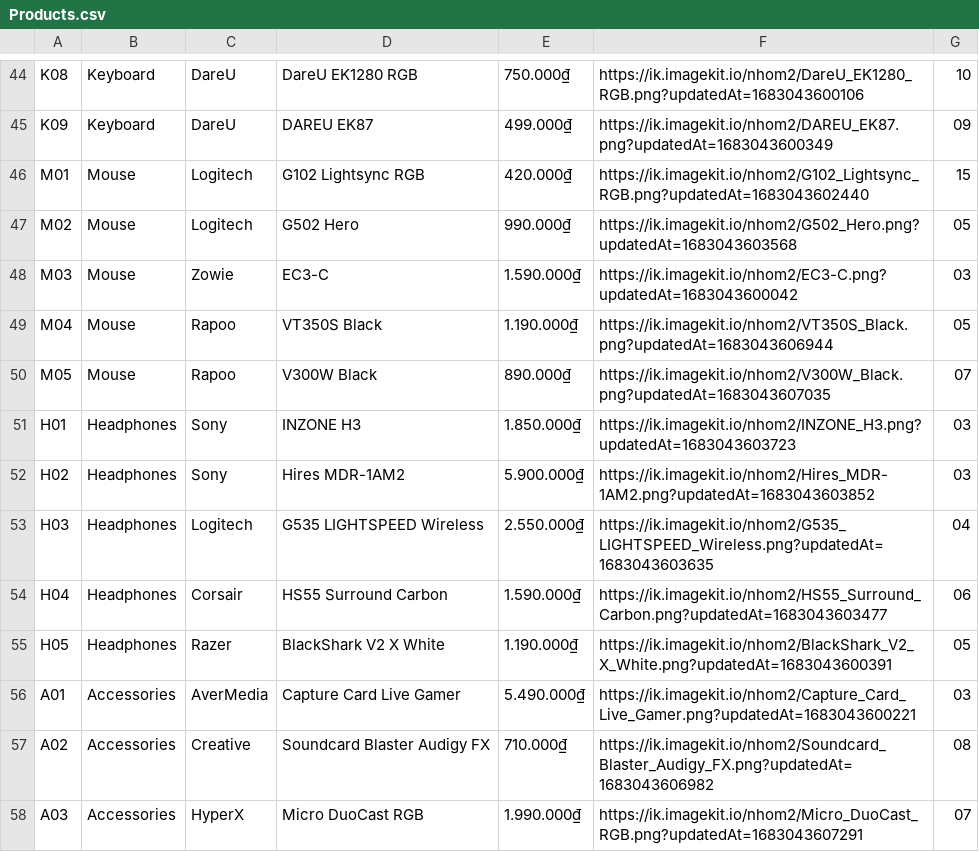
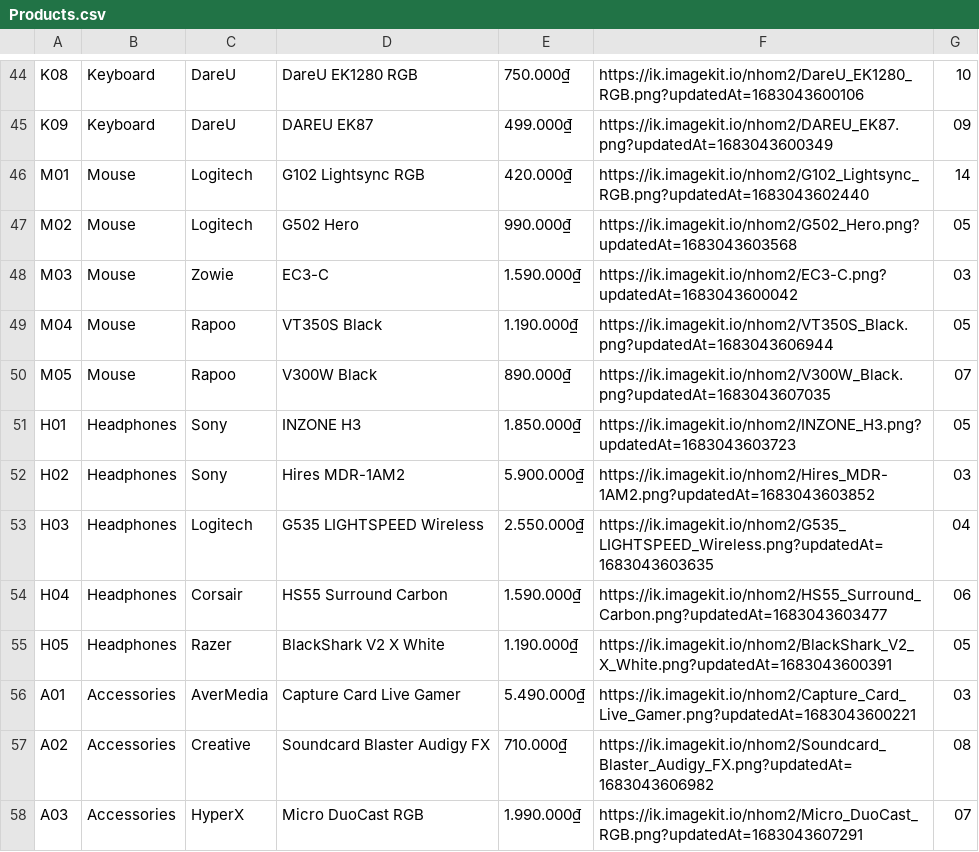
Before and after one commit to ngvinhy/appbanhang, a CSV file: Products.csv, drawn as a sheet; only a part is shown, gaps mark what is left out.

```diff
--- a/Products.csv
+++ b/Products.csv
@@ -45,3 +45,3 @@ K08,Keyboard,DareU,DareU EK1280 RGB,750.000₫,https://ik.imagekit.io/nhom2/Dare
 K09,Keyboard,DareU,DAREU EK87,499.000₫,https://ik.imagekit.io/nhom2/DAREU_EK87.png?updatedAt=1683043600349,09
-M01,Mouse,Logitech,G102 Lightsync RGB,420.000₫,https://ik.imagekit.io/nhom2/G102_Lightsync_RGB.png?updatedAt=1683043602440,15
+M01,Mouse,Logitech,G102 Lightsync RGB,420.000₫,https://ik.imagekit.io/nhom2/G102_Lightsync_RGB.png?updatedAt=1683043602440,14
 M02,Mouse,Logitech,G502 Hero,990.000₫,https://ik.imagekit.io/nhom2/G502_Hero.png?updatedAt=1683043603568,05
@@ -50,3 +50,3 @@ M04,Mouse,Rapoo,VT350S Black,1.190.000₫,https://ik.imagekit.io/nhom2/VT350S_Bl
 M05,Mouse,Rapoo,V300W Black,890.000₫,https://ik.imagekit.io/nhom2/V300W_Black.png?updatedAt=1683043607035,07
-H01,Headphones,Sony,INZONE H3,1.850.000₫,https://ik.imagekit.io/nhom2/INZONE_H3.png?updatedAt=1683043603723,03
+H01,Headphones,Sony,INZONE H3,1.850.000₫,https://ik.imagekit.io/nhom2/INZONE_H3.png?updatedAt=1683043603723,05
 H02,Headphones,Sony,Hires MDR-1AM2,5.900.000₫,https://ik.imagekit.io/nhom2/Hires_MDR-1AM2.png?updatedAt=1683043603852,03
```
Also changed, not shown: 1 other file.
